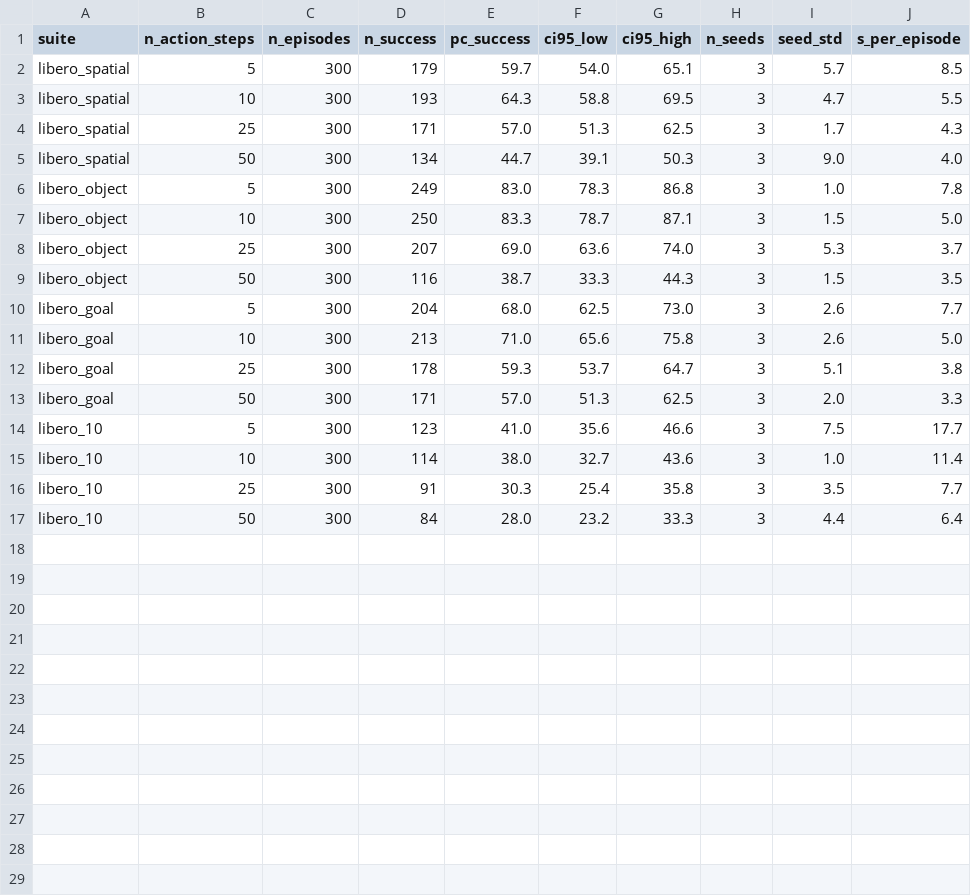
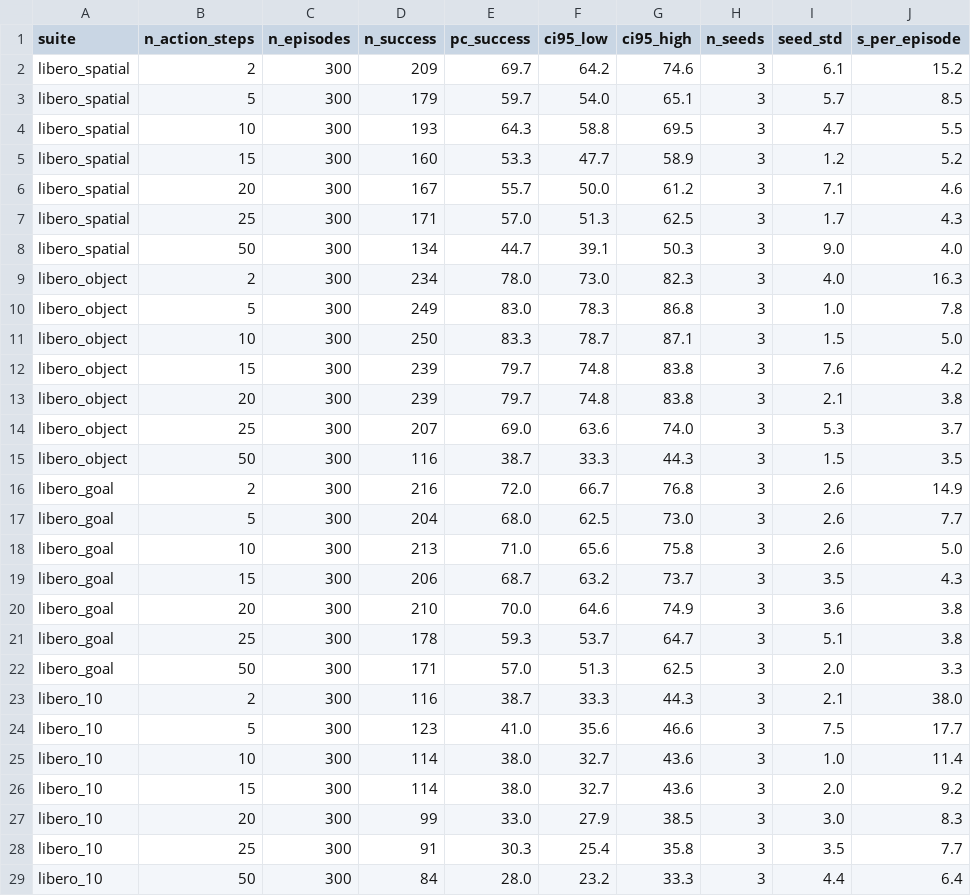
Before and after one commit to itohkazuhiko-spec/smolvla-chunk-study, a CSV file: results/summary.csv, drawn as a sheet.

```diff
--- a/results/summary.csv
+++ b/results/summary.csv
@@ -1,16 +1,28 @@
 suite,n_action_steps,n_episodes,n_success,pc_success,ci95_low,ci95_high,n_seeds,seed_std,s_per_episode
+libero_spatial,2,300,209,69.7,64.2,74.6,3,6.1,15.2
 libero_spatial,5,300,179,59.7,54.0,65.1,3,5.7,8.5
 libero_spatial,10,300,193,64.3,58.8,69.5,3,4.7,5.5
+libero_spatial,15,300,160,53.3,47.7,58.9,3,1.2,5.2
+libero_spatial,20,300,167,55.7,50.0,61.2,3,7.1,4.6
 libero_spatial,25,300,171,57.0,51.3,62.5,3,1.7,4.3
 libero_spatial,50,300,134,44.7,39.1,50.3,3,9.0,4.0
+libero_object,2,300,234,78.0,73.0,82.3,3,4.0,16.3
 libero_object,5,300,249,83.0,78.3,86.8,3,1.0,7.8
 libero_object,10,300,250,83.3,78.7,87.1,3,1.5,5.0
+libero_object,15,300,239,79.7,74.8,83.8,3,7.6,4.2
+libero_object,20,300,239,79.7,74.8,83.8,3,2.1,3.8
 libero_object,25,300,207,69.0,63.6,74.0,3,5.3,3.7
 libero_object,50,300,116,38.7,33.3,44.3,3,1.5,3.5
+libero_goal,2,300,216,72.0,66.7,76.8,3,2.6,14.9
 libero_goal,5,300,204,68.0,62.5,73.0,3,2.6,7.7
 libero_goal,10,300,213,71.0,65.6,75.8,3,2.6,5.0
+libero_goal,15,300,206,68.7,63.2,73.7,3,3.5,4.3
+libero_goal,20,300,210,70.0,64.6,74.9,3,3.6,3.8
 libero_goal,25,300,178,59.3,53.7,64.7,3,5.1,3.8
 libero_goal,50,300,171,57.0,51.3,62.5,3,2.0,3.3
+libero_10,2,300,116,38.7,33.3,44.3,3,2.1,38.0
 libero_10,5,300,123,41.0,35.6,46.6,3,7.5,17.7
 libero_10,10,300,114,38.0,32.7,43.6,3,1.0,11.4
+libero_10,15,300,114,38.0,32.7,43.6,3,2.0,9.2
+libero_10,20,300,99,33.0,27.9,38.5,3,3.0,8.3
 libero_10,25,300,91,30.3,25.4,35.8,3,3.5,7.7
```
Also changed, not shown: results/paired_tests.csv, results/runs.csv, 43 other files.
